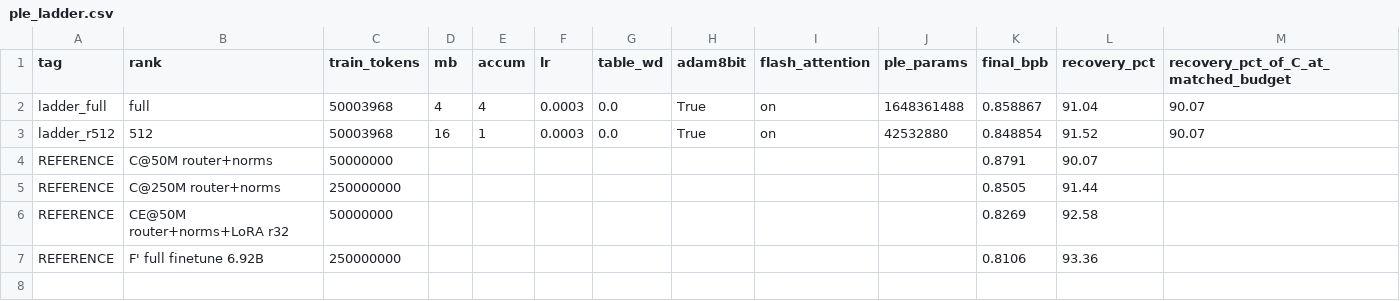
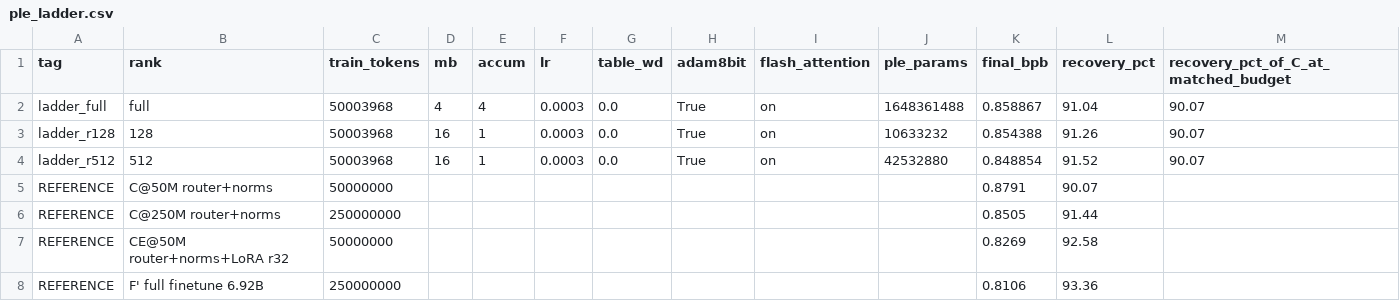
Before and after one commit to ncylich/temporal-moe, a CSV file: results/ablations/ple_ladder.csv, drawn as a sheet; only a part is shown; rows hold the shown columns only; the diff names each change by its address in the sheet, - before the commit and + after, or states it on an @@ line.

Commit message:
Phase 1 cell: r=128, and the ladder is flat -- all three rungs tie
BPB 0.854388. The three-point curve is r=512 0.848854 < r=128 0.854388 <
full 0.858867: non-monotonic in rank, with the interior rank best. But every
pairwise gap is inside the 2 sigma bar of 0.012:

  512 vs 128   -0.005534   0.46x   tie
  512 vs full  -0.010013   0.83x   tie
  128 vs full  -0.004479   0.37x   tie

So the honest reading is section 5's third row, "all rungs tie": rank is NOT the
binding constraint over 128..full. The ordering is suggestive of the
pre-registered interior optimum -- r=512 led full at all five matched eval points
and finished ahead of both neighbours -- but suggestive is not 2 sigma, and this
program has retracted sub-bar claims before.

That reading favours the smallest adequate rank, which is a real result for the
paper's thesis: r=128 costs 10.6M parameters and 256 B per token against full
rank's 1.65B and 64 KB, for statistically identical quality. 155x fewer
parameters and 256x less flash traffic.

r=128 also ties C@250M (+0.003888, 0.32x the bar), so the 5x token-efficiency
result holds at 256 B/token.

Against the other gates r=128 behaves like its neighbours: beats C@50M by 0.0247
(2.06x) and loses to CE@50M by 0.0275 (2.29x). No rung on the bare C surface
reaches section 1's premise, which is what the CE cell exists to test.

Section 5's r=32 gate returns RUN, mechanically: the curve is not monotonically
degrading, and 128 sits within 2 sigma of the best of full and 512. Running it
completes the curve rather than resting the "rank does not bind" claim on three
points.

gate.py now carries at most the TOP TWO tying ranks into the CE cell, per section
5's wording. All three rungs tie here, and the unbounded reading would have spawned
a third CE cell overnight for a rank already known to be no better than the two
ahead of it.

Config: mb16, lr 3e-4, table weight decay 0, 8-bit Adam, flash on, 10,633,216 PLE
parameters, divisor 3.1089071.

```diff
--- a/results/ablations/ple_ladder.csv
+++ b/results/ablations/ple_ladder.csv
+row 3: ladder_r128 | 128 | 50003968 | 16 | 1 | 0.0003 | 0.0 | True | on | 10633232 | 0.854388 | 91.26 | 90.07
```
Also changed, not shown: 1 other file.
